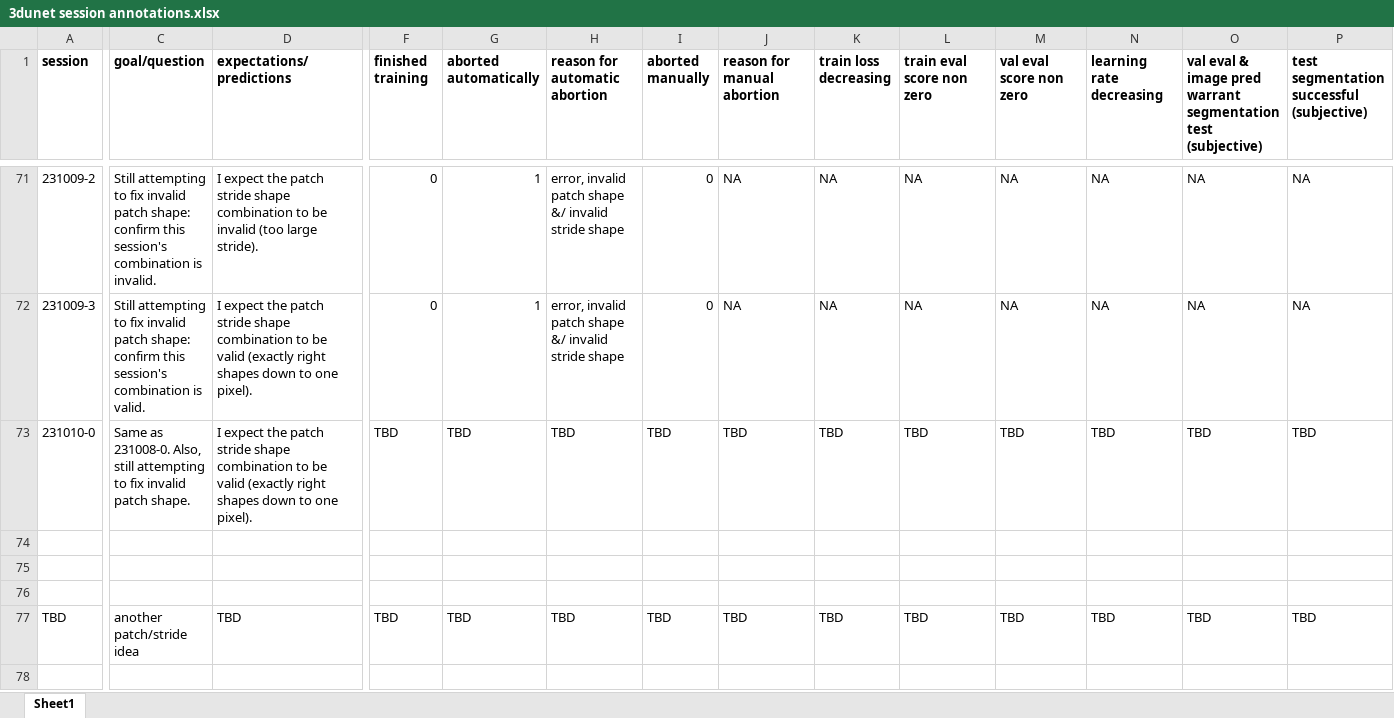
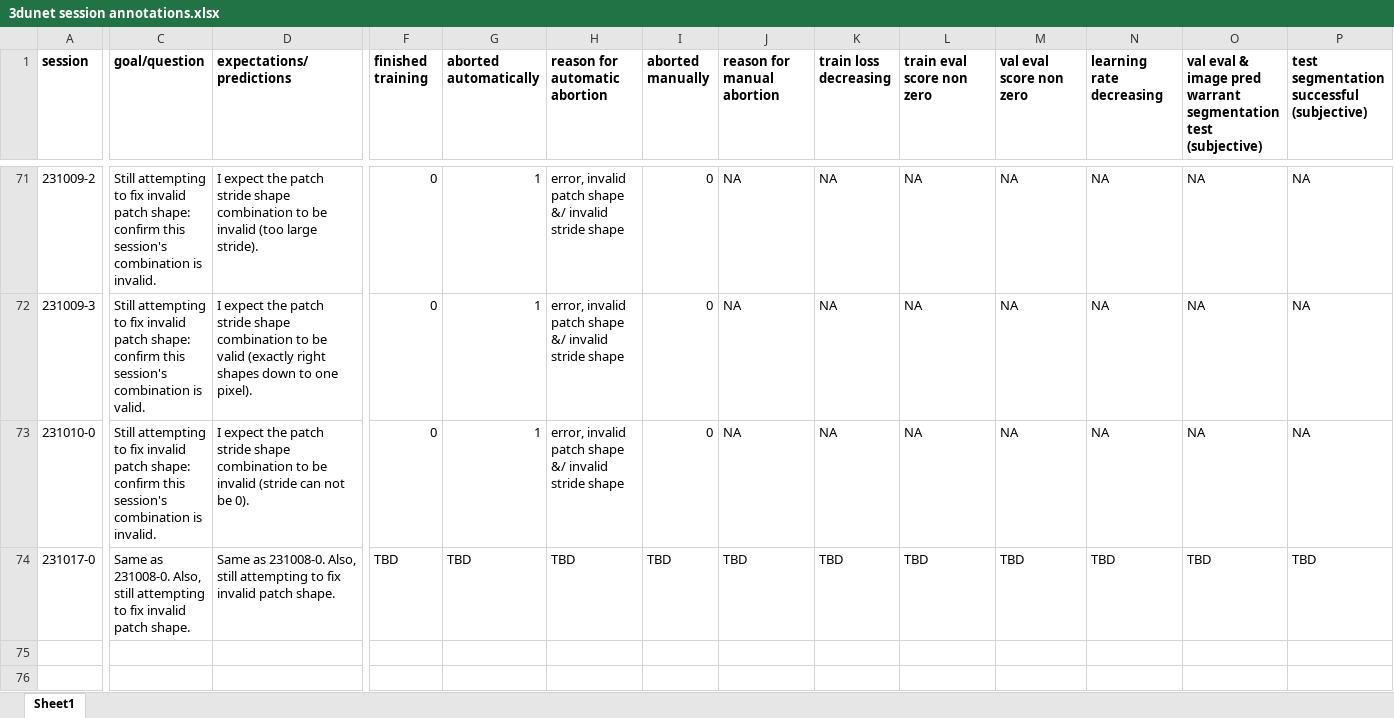
Before and after one commit to radRoy/cloud, an Excel workbook: 3dunet session annotations.xlsx, sheet Sheet1, drawn as a sheet; only a part is shown, gaps mark what is left out; the shorter side is filled out with more unchanged rows; values as stored, in another font and other column widths than the file's, no borders; rows hold the shown columns only; the diff covers the shown part only; the diff names each change by its address in the sheet, - before the commit and + after, or states it on an @@ line.

Commit message:
prep predict3dunet-231017-0

```diff
--- a/3dunet session annotations.xlsx (sheet Sheet1)
+++ b/3dunet session annotations.xlsx (sheet Sheet1)
-C73 (goal/question): Same as 231008-0. Also, still attempting to fix invalid patch shape.
+C73 (goal/question): Still attempting to fix invalid patch shape: confirm this session's combination is invalid.
-D73 (expectations/predictions): …to be valid (exactly right shapes down to one pixel).
+D73 (expectations/predictions): …to be invalid (stride can not be 0).
-F73 (finished training): TBD
+F73 (finished training): 0
-G73 (aborted automatically): TBD
+G73 (aborted automatically): 1
-H73 (reason for automatic abortion): TBD
+H73 (reason for automatic abortion): error, invalid patch shape &/ invalid stride shape
-I73 (aborted manually): TBD
+I73 (aborted manually): 0
-J73 (reason for manual abortion): TBD
+J73 (reason for manual abortion): NA
-K73 (train loss decreasing): TBD
+K73 (train loss decreasing): NA
-L73 (train eval score non zero): TBD
+L73 (train eval score non zero): NA
-M73 (val eval score non zero): TBD
+M73 (val eval score non zero): NA
-N73 (learning rate decreasing): TBD
+N73 (learning rate decreasing): NA
-O73: TBD
+O73: NA
-P73: TBD
+P73: NA
-row 74: (empty)
+row 74: 231017-0 | Same as 231008-0. Also, still attempting to fix invalid patch shape. | Same as 231008-0. Also, still attempting to fix invalid patch shape. | TBD | TBD | TBD | TBD | TBD | TBD | TBD | TBD | TBD | TBD | TBD
```
Also changed, not shown: 17 edited cells elsewhere in this sheet, 3 other files.
